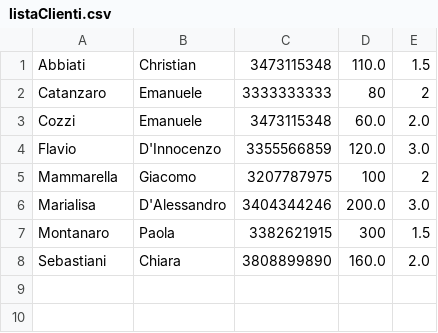
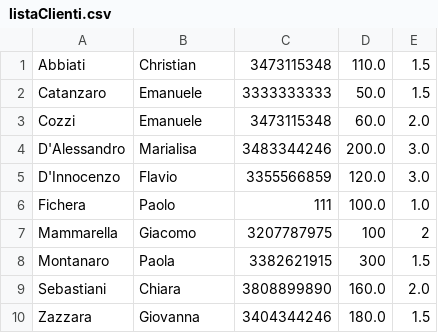
Before and after one commit to giacu92/TesinaEDIM, a CSV file: data/listaClienti.csv, drawn as a sheet.

```diff
--- a/data/listaClienti.csv
+++ b/data/listaClienti.csv
@@ -1,8 +1,10 @@
 Abbiati,Christian,3473115348,110.0,1.5
-Catanzaro,Emanuele,3333333333,80,2
+Catanzaro,Emanuele,3333333333,50.0,1.5
 Cozzi,Emanuele,3473115348,60.0,2.0
-Flavio,D'Innocenzo,3355566859,120.0,3.0
+D'Alessandro,Marialisa,3483344246,200.0,3.0
+D'Innocenzo,Flavio,3355566859,120.0,3.0
+Fichera,Paolo,111,100.0,1.0
 Mammarella,Giacomo,3207787975,100,2
-Marialisa,D'Alessandro,3404344246,200.0,3.0
 Montanaro,Paola,3382621915,300,1.5
 Sebastiani,Chiara,3808899890,160.0,2.0
+Zazzara,Giovanna,3404344246,180.0,1.5
```
Also changed, not shown: 2 other files.
